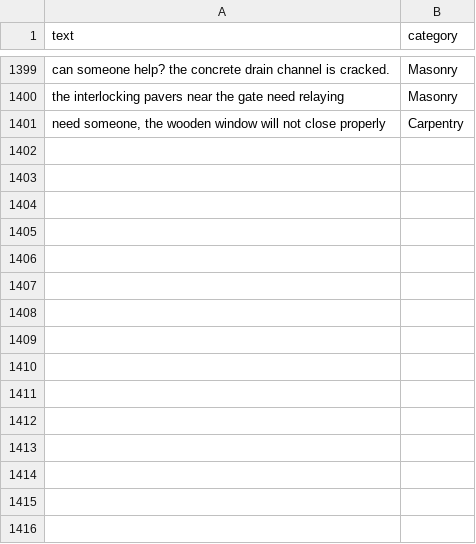
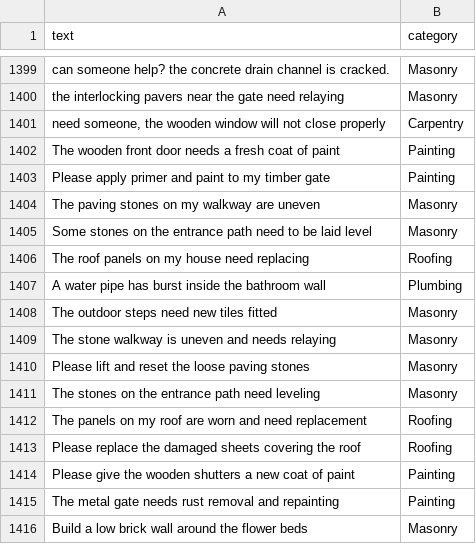
Before and after one commit to Vithurshan2002/work_category_api_initial, a CSV file: work-category-api/data/processed/train.csv, drawn as a sheet; only a part is shown, gaps mark what is left out.

Commit message:
complted training model using TF-IDF + Linear SVM text classification method.

```diff
--- a/work-category-api/data/processed/train.csv
+++ b/work-category-api/data/processed/train.csv
@@ -1401 +1401,16 @@ the interlocking pavers near the gate need relaying,Masonry
 "need someone, the wooden window will not close properly",Carpentry
+"The wooden front door needs a fresh coat of paint",Painting
+"Please apply primer and paint to my timber gate",Painting
+"The paving stones on my walkway are uneven",Masonry
+"Some stones on the entrance path need to be laid level",Masonry
+"The roof panels on my house need replacing",Roofing
+"A water pipe has burst inside the bathroom wall",Plumbing
+"The outdoor steps need new tiles fitted",Masonry
+"The stone walkway is uneven and needs relaying",Masonry
+"Please lift and reset the loose paving stones",Masonry
+"The stones on the entrance path need leveling",Masonry
+"The panels on my roof are worn and need replacement",Roofing
+"Please replace the damaged sheets covering the roof",Roofing
+"Please give the wooden shutters a new coat of paint",Painting
+"The metal gate needs rust removal and repainting",Painting
+"Build a low brick wall around the flower beds",Masonry
```
Also changed, not shown: work-category-api/data/raw/service_requests.csv, 6 other files.
